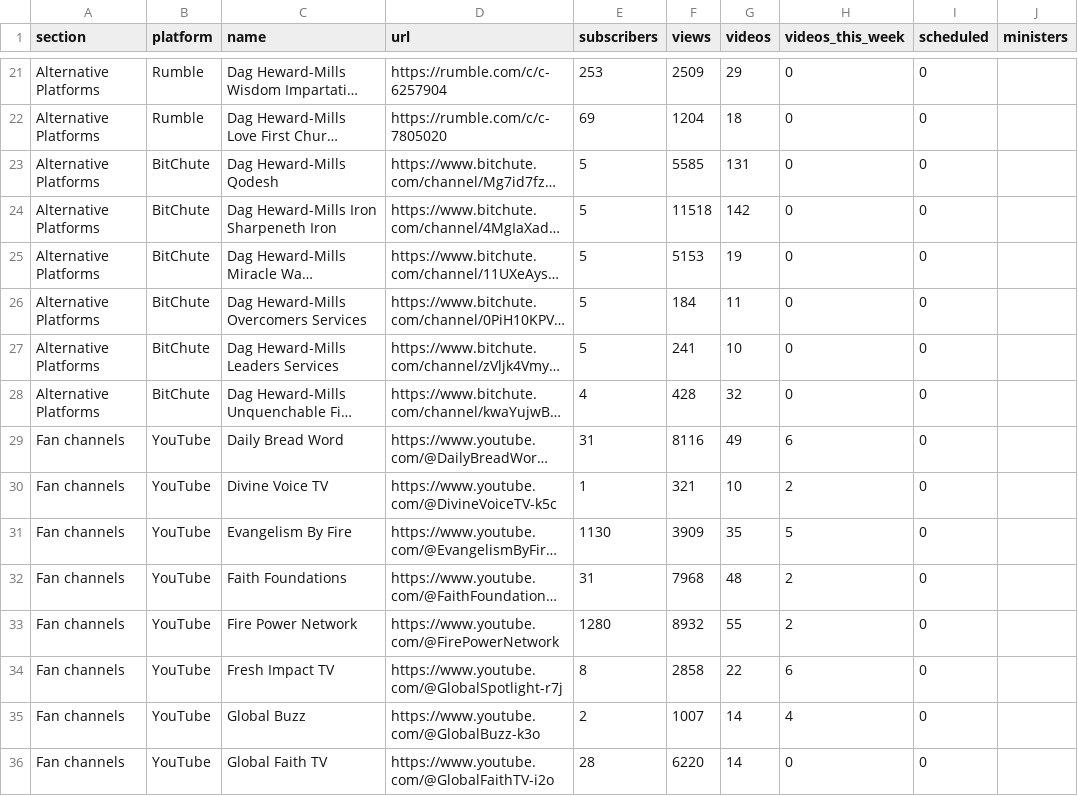
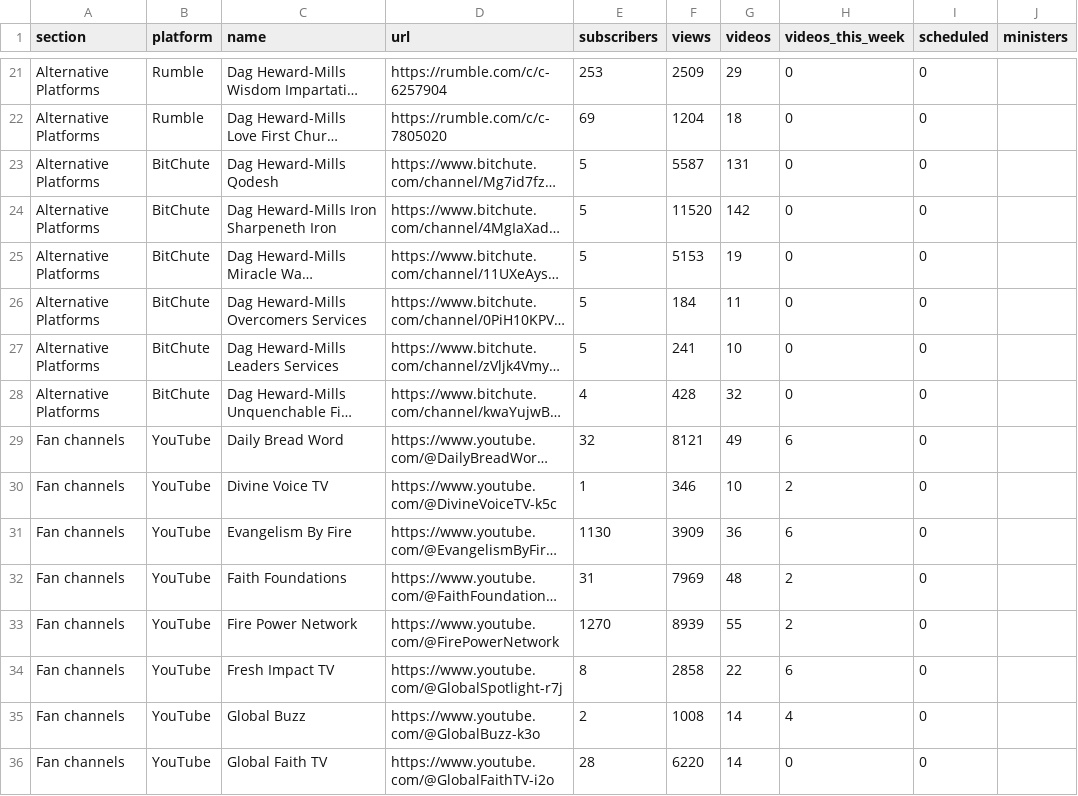
Before and after one commit to bigfactsdhmm-cyber/dhm-channel-dashboard, a CSV file: channels.csv, drawn as a sheet; only a part is shown, gaps mark what is left out; long unchanged cells end in …; the diff covers the shown part only; the diff names each change by its address in the sheet, - before the commit and + after, or states it on an @@ line.

```diff
--- a/channels.csv
+++ b/channels.csv
-F23 (views): 5585
+F23 (views): 5587
-F24 (views): 11518
+F24 (views): 11520
-E29 (subscribers): 31
+E29 (subscribers): 32
-F29 (views): 8116
+F29 (views): 8121
-F30 (views): 321
+F30 (views): 346
-G31 (videos): 35
+G31 (videos): 36
-H31 (videos_this_week): 5
+H31 (videos_this_week): 6
-F32 (views): 7968
+F32 (views): 7969
-E33 (subscribers): 1280
+E33 (subscribers): 1270
-F33 (views): 8932
+F33 (views): 8939
-F35 (views): 1007
+F35 (views): 1008
```
Also changed, not shown: 172 edited cells elsewhere in this file, 9 other files.
